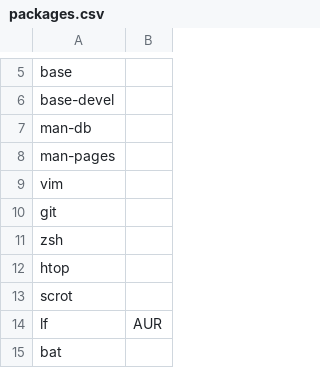
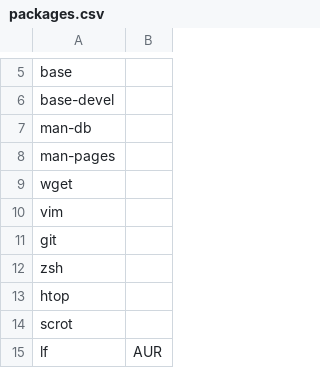
Before and after one commit to arghpy/individual_project, a CSV file: packages.csv, drawn as a sheet; only a part is shown, gaps mark what is left out; the shorter side is filled out with more unchanged rows; the diff names each change by its address in the sheet, - before the commit and + after, or states it on an @@ line.

```diff
--- a/packages.csv
+++ b/packages.csv
+row 9: wget
```
Also changed, not shown: 1 other file.
